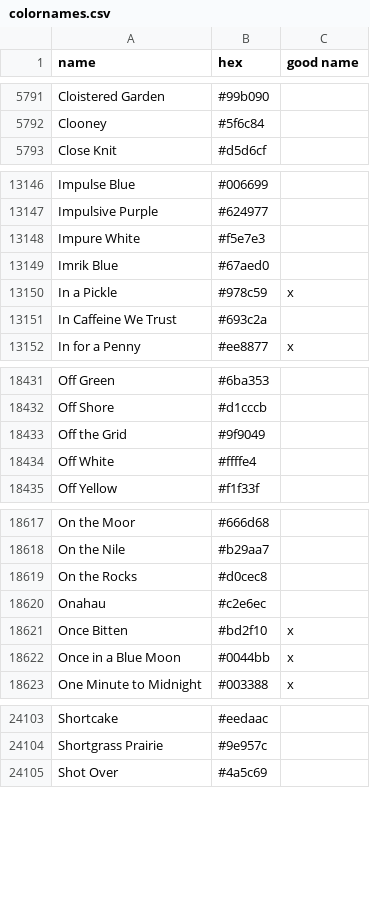
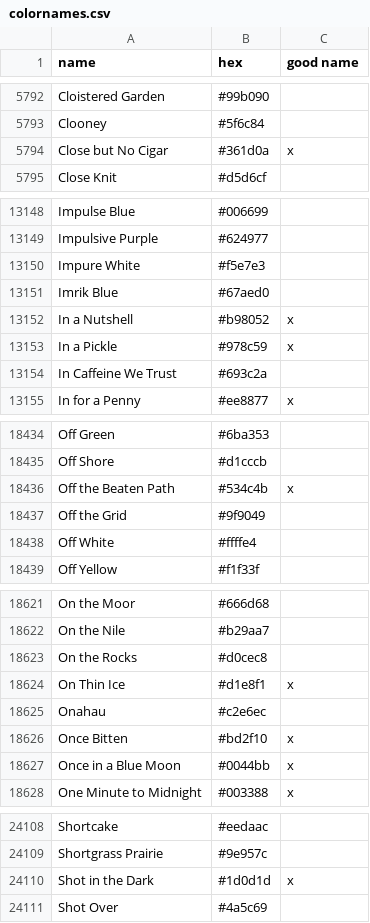
Before and after one commit to meodai/color-names, a CSV file: src/colornames.csv, drawn as a sheet; only a part is shown, gaps mark what is left out; the diff covers the shown part only; the diff names each change by its address in the sheet, - before the commit and + after, or states it on an @@ line.

Commit message:
feat(colors): add more Idiomatic colors

```diff
--- a/src/colornames.csv
+++ b/src/colornames.csv
+row 5794: Close but No Cigar | #361d0a | x
+row 13152: In a Nutshell | #b98052 | x
+row 18436: Off the Beaten Path | #534c4b | x
+row 18624: On Thin Ice | #d1e8f1 | x
+row 24110: Shot in the Dark | #1d0d1d | x
```
Also changed, not shown: 3 added rows, 1 removed row and 2 edited cells elsewhere in this file, 1 other file.
